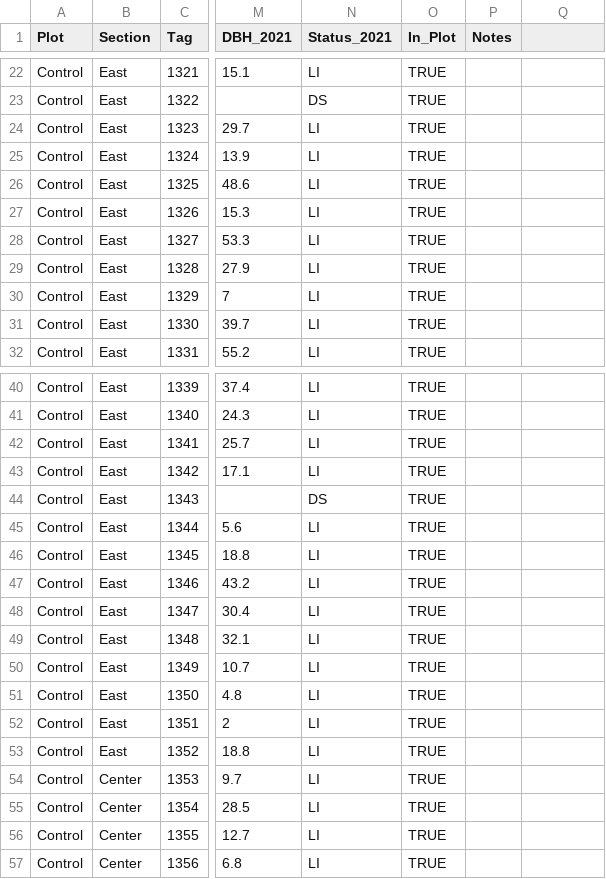
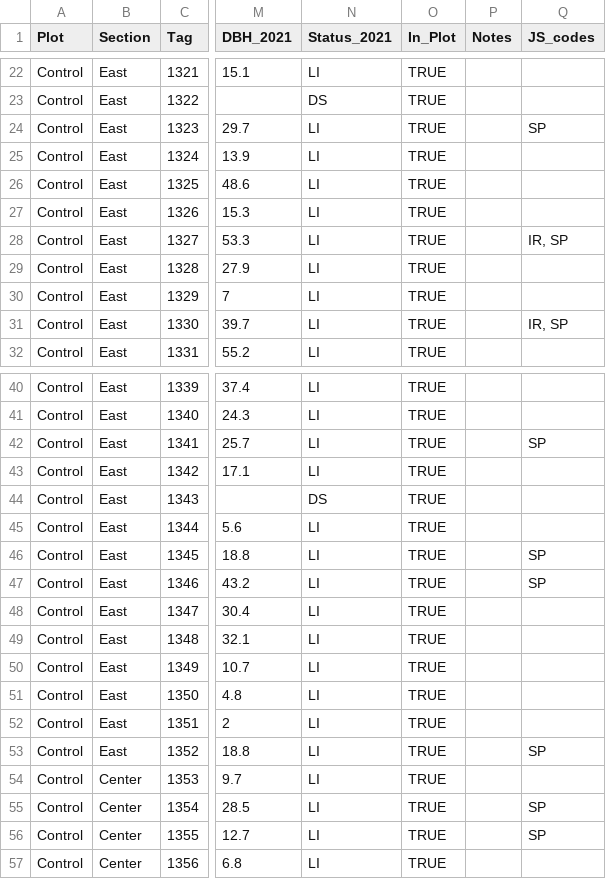
Before and after one commit to COMPASS-DOE/TEMPESTdash, a CSV file: Data/tree_inventory/inventory.csv, drawn as a sheet; only a part is shown, gaps mark what is left out; the diff covers the shown part only; the diff names each change by its address in the sheet, - before the commit and + after, or states it on an @@ line.

```diff
--- a/Data/tree_inventory/inventory.csv
+++ b/Data/tree_inventory/inventory.csv
-Q1: (empty)
+Q1: JS_codes
-Q24 (JS_codes): (empty)
+Q24 (JS_codes): SP
-Q28 (JS_codes): (empty)
+Q28 (JS_codes): IR, SP
-Q31 (JS_codes): (empty)
+Q31 (JS_codes): IR, SP
-Q42 (JS_codes): (empty)
+Q42 (JS_codes): SP
-Q46:Q47 (JS_codes): (empty)
+Q46:Q47 (JS_codes): SP
-Q53 (JS_codes): (empty)
+Q53 (JS_codes): SP
-Q55:Q56 (JS_codes): (empty)
+Q55:Q56 (JS_codes): SP
```
Also changed, not shown: 1 added row and 45 edited cells elsewhere in this file.
